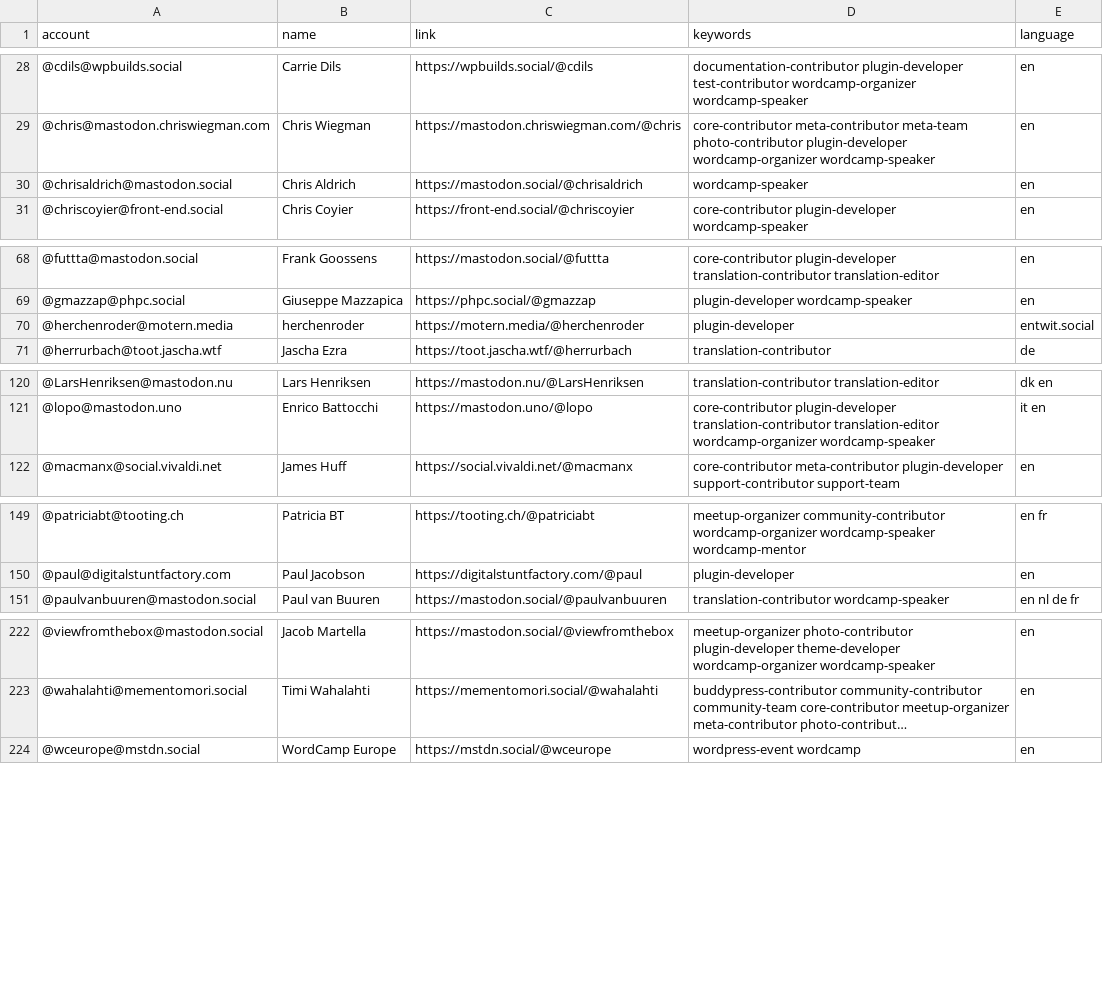
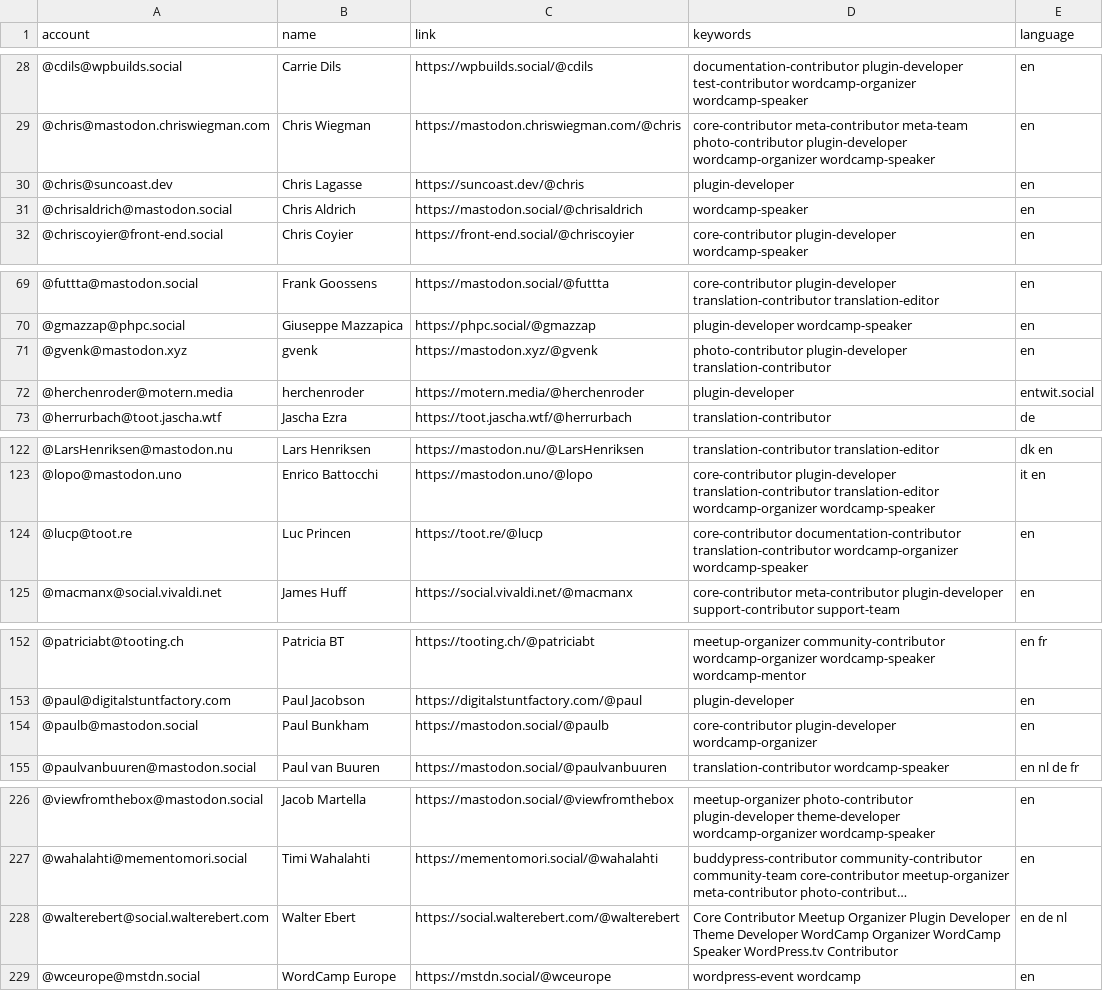
Before and after one commit to danielauener/Mastodon-WordPress-Community, a CSV file: resources/users.csv, drawn as a sheet; only a part is shown, gaps mark what is left out; long unchanged cells end in …; the diff covers the shown part only; the diff names each change by its address in the sheet, - before the commit and + after, or states it on an @@ line.

Commit message:
Update users.csv

```diff
--- a/resources/users.csv
+++ b/resources/users.csv
+row 30: @chris@suncoast.dev | Chris Lagasse | https://suncoast.dev/@chris | plugin-developer | en
+row 71: @gvenk@mastodon.xyz | gvenk | https://mastodon.xyz/@gvenk | photo-contributor plugin-developer translation-contributor | en
+row 124: @lucp@toot.re | Luc Princen | https://toot.re/@lucp | core-contributor documentation-contributor translation-contributor wordcamp-organizer wordcamp-speaker | en
+row 154: @paulb@mastodon.social | Paul Bunkham | https://mastodon.social/@paulb | core-contributor plugin-developer wordcamp-organizer | en
+row 228: @walterebert@social.walterebert.com | Walter Ebert | https://social.walterebert.com/@walterebert | Core Contributor Meetup Organizer Plugin Developer Theme Developer WordCamp Organizer WordCamp Speaker WordPress.tv Contributor | en de nl
```
Also changed, not shown: 1 added row elsewhere in this file.
